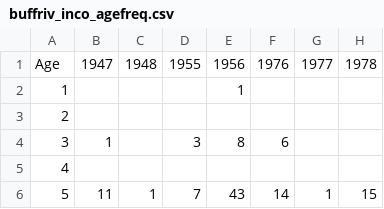
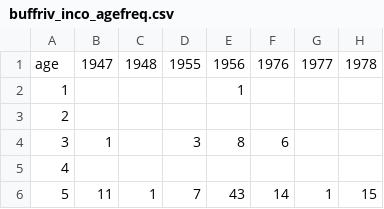
Before and after one commit to clumb/Total-Mort-rates-and-plots, a CSV file: data/buffriv_inco_agefreq.csv, drawn as a sheet; only a part is shown; the diff names each change by its address in the sheet, - before the commit and + after, or states it on an @@ line.

Commit message:
Check inco tibble created for catch curves is right, pivot_wider to compare to excel

```diff
--- a/data/buffriv_inco_agefreq.csv
+++ b/data/buffriv_inco_agefreq.csv
-A1: Age
+A1: age
```
Also changed, not shown: 3 other files.
